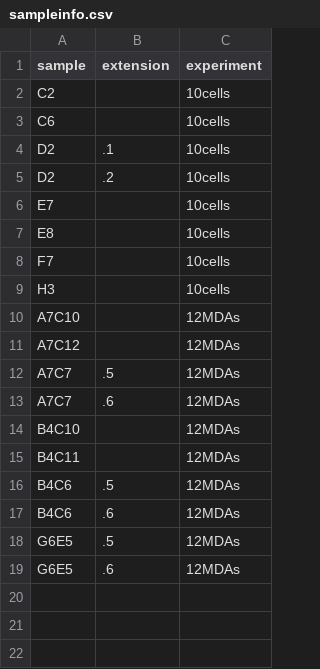
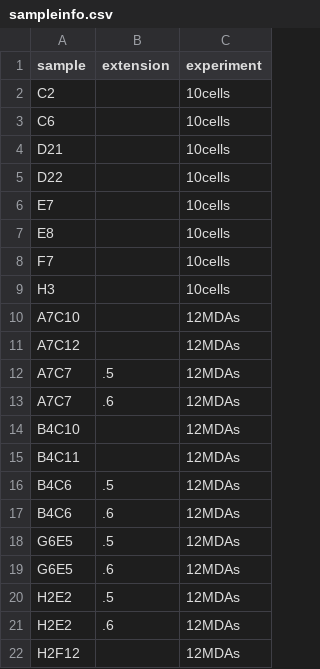
Before and after one commit to joannahard/Genome_Biology_2019, a CSV file: sampleinfo.csv, drawn as a sheet; removed rows and columns are numbered as before the commit, all else as after; the diff names each change by its address in the sheet, - before the commit and + after, or states it on an @@ line.

```diff
--- a/sampleinfo.csv
+++ b/sampleinfo.csv
-row 4: D2 | .1 | 10cells
-row 5: D2 | .2 | 10cells
+row 4: D21 |  | 10cells
+row 5: D22 |  | 10cells
+row 20: H2E2 | .5 | 12MDAs
+row 21: H2E2 | .6 | 12MDAs
+row 22: H2F12 |  | 12MDAs
```
Also changed, not shown: 1 other file.
